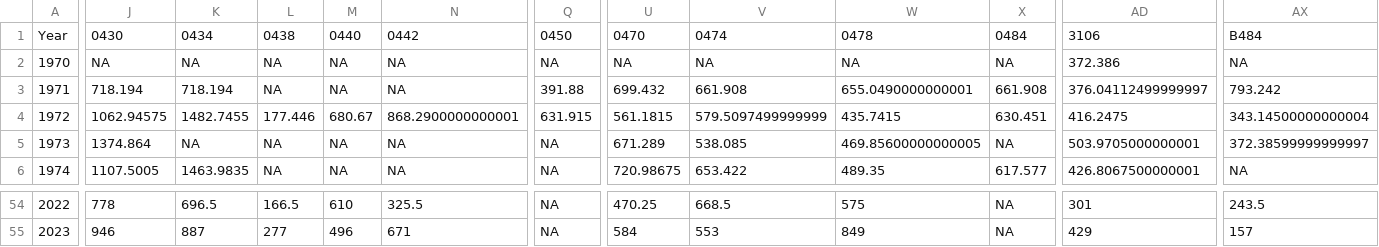
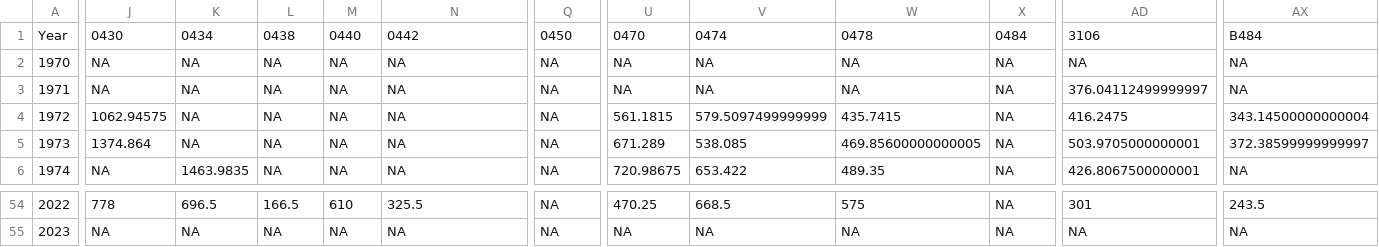
Before and after one commit to Evfrench/KC-Streams-Analysis, a CSV file: data_cache/median_annual_Nitrite_+_Nitrate_Nitrogen.csv, drawn as a sheet; only a part is shown, gaps mark what is left out; the diff covers the shown part only; the diff names each change by its address in the sheet, - before the commit and + after, or states it on an @@ line.

```diff
--- a/data_cache/median_annual_Nitrite_+_Nitrate_Nitrogen.csv
+++ b/data_cache/median_annual_Nitrite_+_Nitrate_Nitrogen.csv
-AD2: 372.386
+AD2: NA
-J3: 718.194
+J3: NA
-K3: 718.194
+K3: NA
-Q3: 391.88
+Q3: NA
-U3: 699.432
+U3: NA
-V3: 661.908
+V3: NA
-W3: 655.0490000000001
+W3: NA
-X3: 661.908
+X3: NA
-AX3: 793.242
+AX3: NA
-K4: 1482.7455
+K4: NA
-L4: 177.446
+L4: NA
-M4: 680.67
+M4: NA
-N4: 868.2900000000001
+N4: NA
-Q4: 631.915
+Q4: NA
-X4: 630.451
+X4: NA
-J6: 1107.5005
+J6: NA
-X6: 617.577
+X6: NA
-J55: 946
+J55: NA
-K55: 887
+K55: NA
-L55: 277
+L55: NA
-M55: 496
+M55: NA
-N55: 671
+N55: NA
-U55: 584
+U55: NA
-V55: 553
+V55: NA
-W55: 849
+W55: NA
-AD55: 429
+AD55: NA
-AX55: 157
+AX55: NA
```
Also changed, not shown: 172 edited cells elsewhere in this file, data_cache/median_annual_Orthophosphate_Phosphorus.csv, 3 other files.
